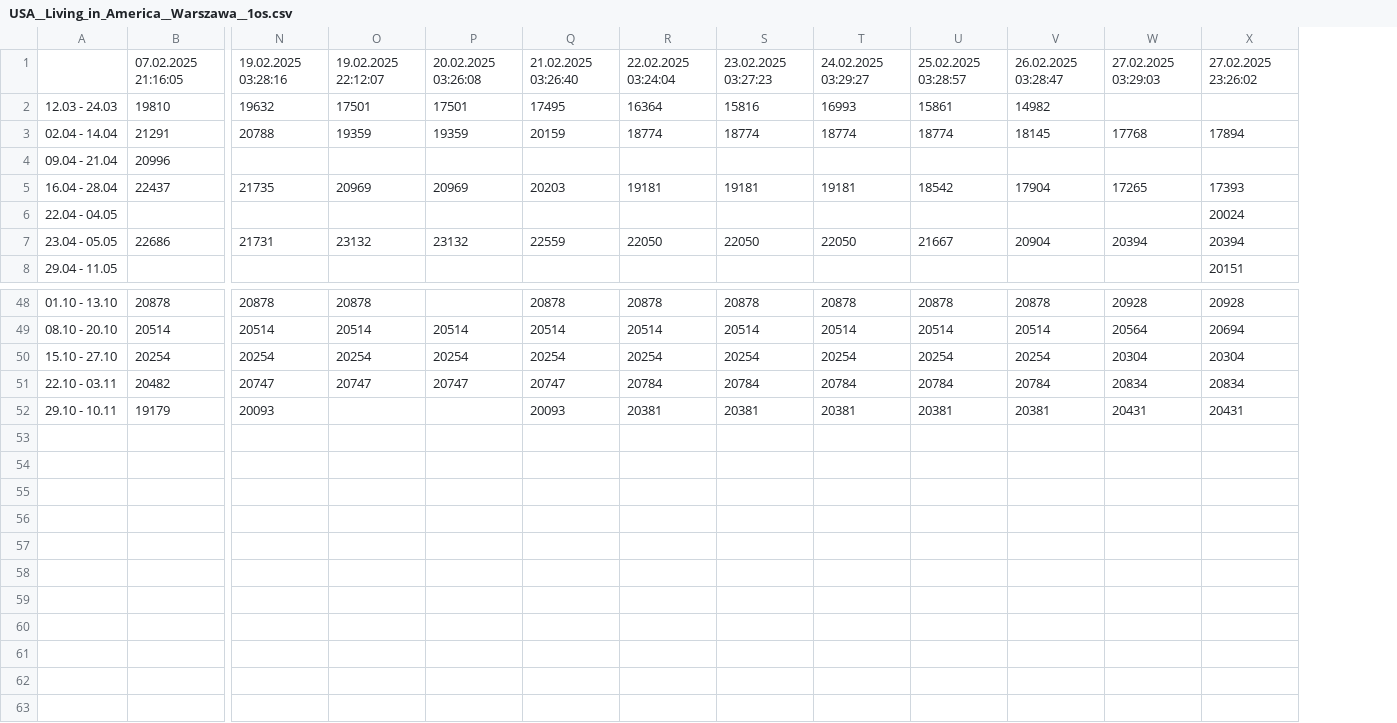
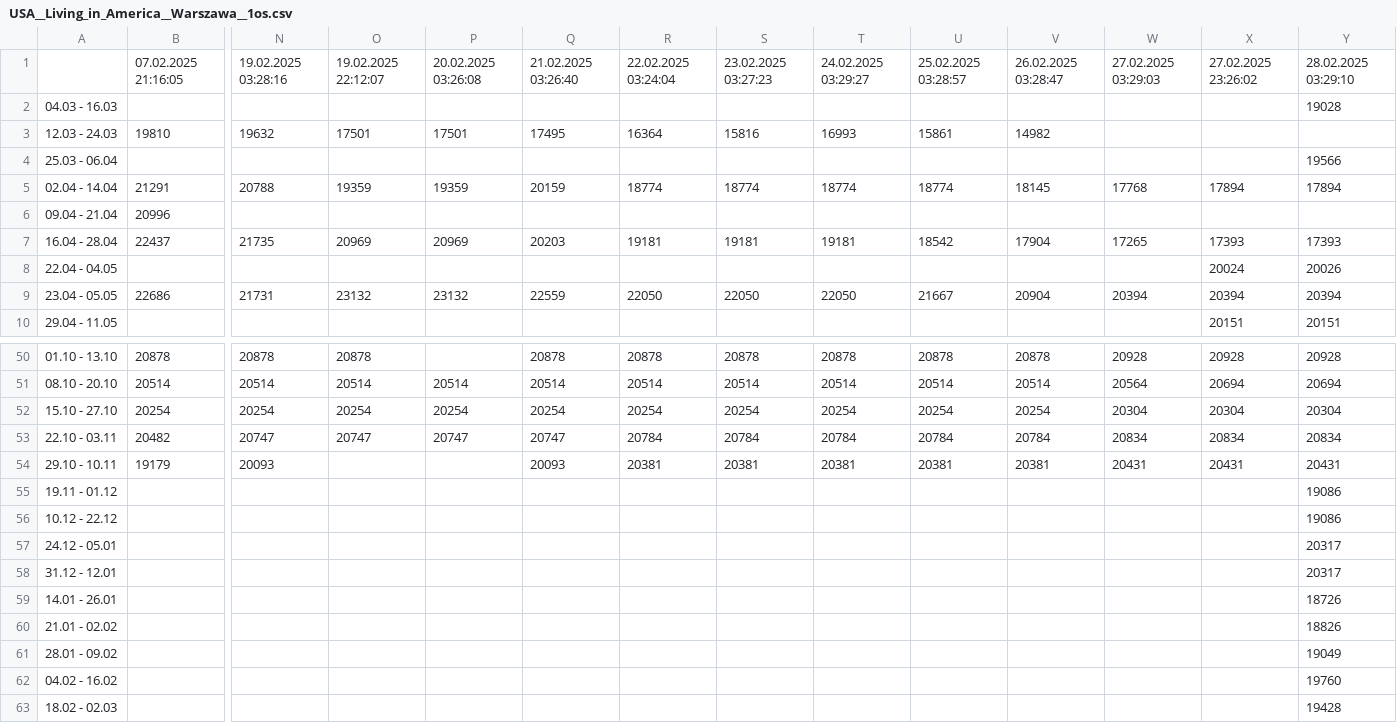
Before and after one commit to filipbiernat/RScraper, a CSV file: data/USA__Living_in_America__Warszawa__1os.csv, drawn as a sheet; only a part is shown, gaps mark what is left out; addresses are those after the commit; rows hold the shown columns only; the diff names each change by its address in the sheet, - before the commit and + after, or states it on an @@ line.

```diff
--- a/data/USA__Living_in_America__Warszawa__1os.csv
+++ b/data/USA__Living_in_America__Warszawa__1os.csv
+column Y, row 1: 28.02.2025 03:29:10; rows 5-10: 17894 |  | 17393 | 20026 | 20394 | 20151; rows 50-54: 20928 | 20694 | 20304 | 20834 | 20431
+row 2: 04.03 - 16.03 |  |  |  |  |  |  |  |  |  |  |  |  | 19028
+row 4: 25.03 - 06.04 |  |  |  |  |  |  |  |  |  |  |  |  | 19566
+row 55: 19.11 - 01.12 |  |  |  |  |  |  |  |  |  |  |  |  | 19086
+row 56: 10.12 - 22.12 |  |  |  |  |  |  |  |  |  |  |  |  | 19086
+row 57: 24.12 - 05.01 |  |  |  |  |  |  |  |  |  |  |  |  | 20317
+row 58: 31.12 - 12.01 |  |  |  |  |  |  |  |  |  |  |  |  | 20317
+row 59: 14.01 - 26.01 |  |  |  |  |  |  |  |  |  |  |  |  | 18726
+row 60: 21.01 - 02.02 |  |  |  |  |  |  |  |  |  |  |  |  | 18826
+row 61: 28.01 - 09.02 |  |  |  |  |  |  |  |  |  |  |  |  | 19049
+row 62: 04.02 - 16.02 |  |  |  |  |  |  |  |  |  |  |  |  | 19760
+row 63: 18.02 - 02.03 |  |  |  |  |  |  |  |  |  |  |  |  | 19428
```
Also changed, not shown: data/Indie__Dzikie_i_Zmysłowe__Warszawa__1os.csv, data/Indie__Dzikie_i_Zmysłowe__Warszawa__2os.csv, 15 other files.
